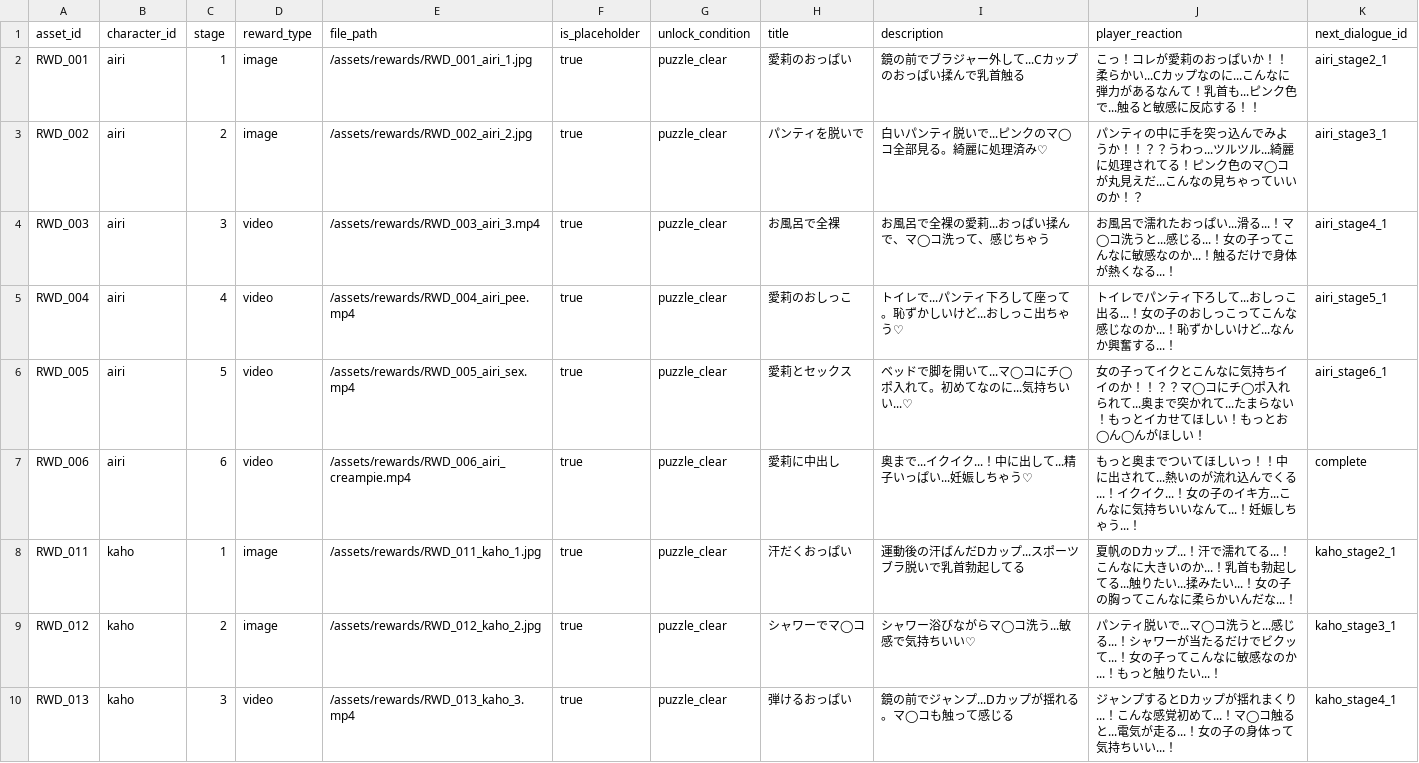
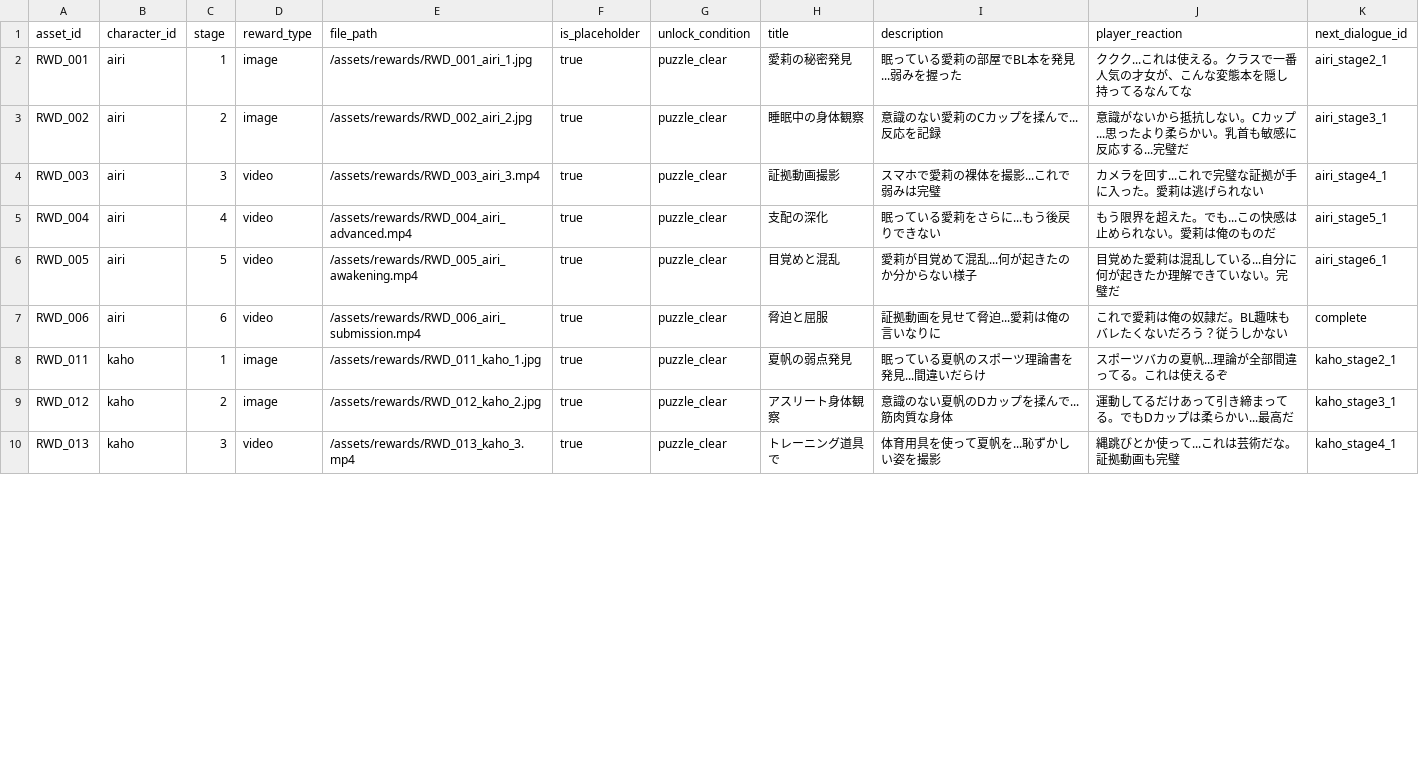
Before and after one commit to daisukeman32/Shanghai-swap, a CSV file: public/data/rewards.csv, drawn as a sheet; only a part is shown; the diff covers the shown part only.

```diff
--- a/public/data/rewards.csv
+++ b/public/data/rewards.csv
@@ -1,10 +1,10 @@
 asset_id,character_id,stage,reward_type,file_path,is_placeholder,unlock_condition,title,description,player_reaction,next_dialogue_id
-RWD_001,airi,1,image,/assets/rewards/RWD_001_airi_1.jpg,true,puzzle_clear,愛莉のおっぱい,鏡の前でブラジャー外して...Cカップのおっぱい揉んで乳首触る,こっ！コレが愛莉のおっぱいか！！柔らかい...Cカップなのに...こんなに弾力があるなんて！乳首も...ピンク色で...触ると敏感に反応する！！,airi_stage2_1
-RWD_002,airi,2,image,/assets/rewards/RWD_002_airi_2.jpg,true,puzzle_clear,パンティを脱いで,白いパンティ脱いで...ピンクのマ◯コ全部見る。綺麗に処理済み♡,パンティの中に手を突っ込んでみようか！！？？うわっ...ツルツル...綺麗に処理されてる！ピンク色のマ◯コが丸見えだ...こんなの見ちゃっていいのか！？,airi_stage3_1
-RWD_003,airi,3,video,/assets/rewards/RWD_003_airi_3.mp4,true,puzzle_clear,お風呂で全裸,お風呂で全裸の愛莉...おっぱい揉んで、マ◯コ洗って、感じちゃう,お風呂で濡れたおっぱい...滑る...！マ◯コ洗うと...感じる...！女の子ってこんなに敏感なのか...！触るだけで身体が熱くなる...！,airi_stage4_1
-RWD_004,airi,4,video,/assets/rewards/RWD_004_airi_pee.mp4,true,puzzle_clear,愛莉のおしっこ,トイレで...パンティ下ろして座って。恥ずかしいけど...おしっこ出ちゃう♡,トイレでパンティ下ろして...おしっこ出る...！女の子のおしっこってこんな感じなのか...！恥ずかしいけど...なんか興奮する...！,airi_stage5_1
-RWD_005,airi,5,video,/assets/rewards/RWD_005_airi_sex.mp4,true,puzzle_clear,愛莉とセックス,ベッドで脚を開いて...マ◯コにチ◯ポ入れて。初めてなのに...気持ちいい...♡,女の子ってイクとこんなに気持ちイイのか！！？？マ◯コにチ◯ポ入れられて...奥まで突かれて...たまらない！もっとイカせてほしい！もっとお◯ん◯んがほしい！,airi_stage6_1
-RWD_006,airi,6,video,/assets/rewards/RWD_006_airi_creampie.mp4,true,puzzle_clear,愛莉に中出し,奥まで...イクイク...！中に出して...精子いっぱい...妊娠しちゃう♡,もっと奥までついてほしいっ！！中に出されて...熱いのが流れ込んでくる...！イクイク...！女の子のイキ方...こんなに気持ちいいなんて...！妊娠しちゃう...！,complete
-RWD_011,kaho,1,image,/assets/rewards/RWD_011_kaho_1.jpg,true,puzzle_clear,汗だくおっぱい,運動後の汗ばんだDカップ...スポーツブラ脱いで乳首勃起してる,夏帆のDカップ...！汗で濡れてる...！こんなに大きいのか...！乳首も勃起してる...触りたい...揉みたい...！女の子の胸ってこんなに柔らかいんだな...！,kaho_stage2_1
-RWD_012,kaho,2,image,/assets/rewards/RWD_012_kaho_2.jpg,true,puzzle_clear,シャワーでマ◯コ,シャワー浴びながらマ◯コ洗う...敏感で気持ちいい♡,パンティ脱いで...マ◯コ洗うと...感じる...！シャワーが当たるだけでビクッて...！女の子ってこんなに敏感なのか...！もっと触りたい...！,kaho_stage3_1
-RWD_013,kaho,3,video,/assets/rewards/RWD_013_kaho_3.mp4,true,puzzle_clear,弾けるおっぱい,鏡の前でジャンプ...Dカップが揺れる。マ◯コも触って感じる,ジャンプするとDカップが揺れまくり...！こんな感覚初めて...！マ◯コ触ると...電気が走る...！女の子の身体って気持ちいい...！,kaho_stage4_1
+RWD_001,airi,1,image,/assets/rewards/RWD_001_airi_1.jpg,true,puzzle_clear,愛莉の秘密発見,眠っている愛莉の部屋でBL本を発見...弱みを握った,ククク...これは使える。クラスで一番人気の才女が、こんな変態本を隠し持ってるなんてな,airi_stage2_1
+RWD_002,airi,2,image,/assets/rewards/RWD_002_airi_2.jpg,true,puzzle_clear,睡眠中の身体観察,意識のない愛莉のCカップを揉んで...反応を記録,意識がないから抵抗しない。Cカップ...思ったより柔らかい。乳首も敏感に反応する...完璧だ,airi_stage3_1
+RWD_003,airi,3,video,/assets/rewards/RWD_003_airi_3.mp4,true,puzzle_clear,証拠動画撮影,スマホで愛莉の裸体を撮影...これで弱みは完璧,カメラを回す...これで完璧な証拠が手に入った。愛莉は逃げられない,airi_stage4_1
+RWD_004,airi,4,video,/assets/rewards/RWD_004_airi_advanced.mp4,true,puzzle_clear,支配の深化,眠っている愛莉をさらに...もう後戻りできない,もう限界を超えた。でも...この快感は止められない。愛莉は俺のものだ,airi_stage5_1
+RWD_005,airi,5,video,/assets/rewards/RWD_005_airi_awakening.mp4,true,puzzle_clear,目覚めと混乱,愛莉が目覚めて混乱...何が起きたのか分からない様子,目覚めた愛莉は混乱している...自分に何が起きたか理解できていない。完璧だ,airi_stage6_1
+RWD_006,airi,6,video,/assets/rewards/RWD_006_airi_submission.mp4,true,puzzle_clear,脅迫と屈服,証拠動画を見せて脅迫...愛莉は俺の言いなりに,これで愛莉は俺の奴隷だ。BL趣味もバレたくないだろう？従うしかない,complete
+RWD_011,kaho,1,image,/assets/rewards/RWD_011_kaho_1.jpg,true,puzzle_clear,夏帆の弱点発見,眠っている夏帆のスポーツ理論書を発見...間違いだらけ,スポーツバカの夏帆...理論が全部間違ってる。これは使えるぞ,kaho_stage2_1
+RWD_012,kaho,2,image,/assets/rewards/RWD_012_kaho_2.jpg,true,puzzle_clear,アスリート身体観察,意識のない夏帆のDカップを揉んで...筋肉質な身体,運動してるだけあって引き締まってる。でもDカップは柔らかい...最高だ,kaho_stage3_1
+RWD_013,kaho,3,video,/assets/rewards/RWD_013_kaho_3.mp4,true,puzzle_clear,トレーニング道具で,体育用具を使って夏帆を...恥ずかしい姿を撮影,縄跳びとか使って...これは芸術だな。証拠動画も完璧,kaho_stage4_1
```
Also changed, not shown: 2 removed rows and 47 edited cells elsewhere in this file, public/data/characters.csv, public/data/choices.csv, 6 other files.
